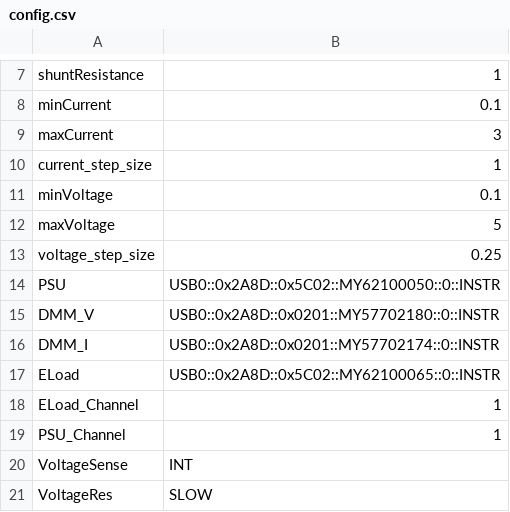
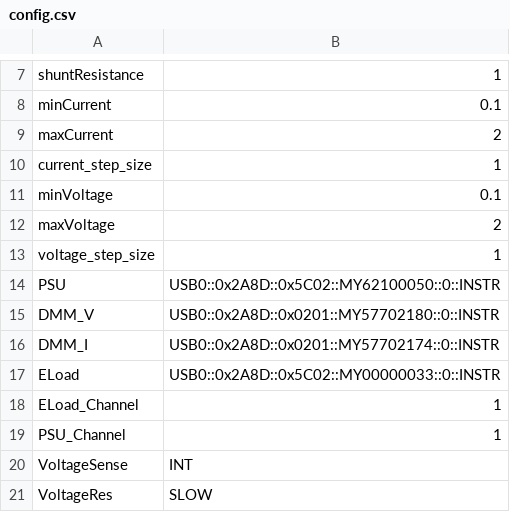
Before and after one commit to JohnTeohCY/CalibrationTest, a CSV file: csv/config.csv, drawn as a sheet; only a part is shown, gaps mark what is left out.

```diff
--- a/csv/config.csv
+++ b/csv/config.csv
@@ -8,7 +8,7 @@ shuntResistance,1
 minCurrent,0.1
-maxCurrent,3
+maxCurrent,2
 current_step_size,1
 minVoltage,0.1
-maxVoltage,5
-voltage_step_size,0.25
+maxVoltage,2
+voltage_step_size,1
 PSU,USB0::0x2A8D::0x5C02::MY62100050::0::INSTR
@@ -16,3 +16,3 @@ DMM_V,USB0::0x2A8D::0x0201::MY57702180::0::INSTR
 DMM_I,USB0::0x2A8D::0x0201::MY57702174::0::INSTR
-ELoad,USB0::0x2A8D::0x5C02::MY62100065::0::INSTR
+ELoad,USB0::0x2A8D::0x5C02::MY00000033::0::INSTR
 ELoad_Channel,1
```
Also changed, not shown: 3 other files.
